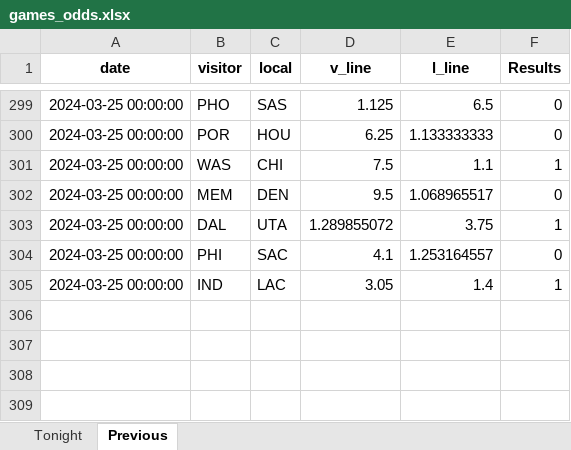
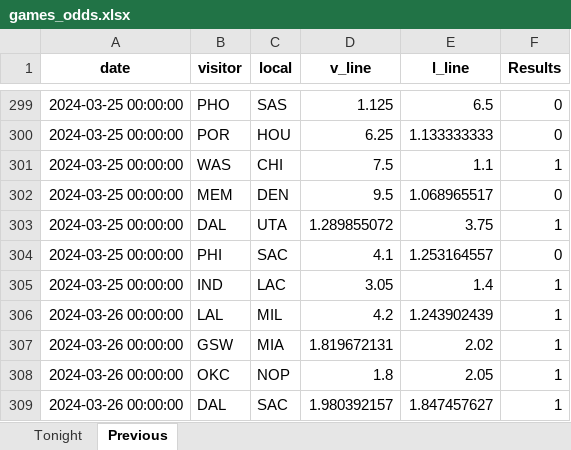
Before and after one commit to marioutiel/TFG, an Excel workbook: Predictions/games_odds.xlsx, sheet Previous, drawn as a sheet; only a part is shown, gaps mark what is left out; values as stored, in another font and other column widths than the file's, no borders; the diff names each change by its address in the sheet, - before the commit and + after, or states it on an @@ line.

```diff
--- a/Predictions/games_odds.xlsx (sheet Previous)
+++ b/Predictions/games_odds.xlsx (sheet Previous)
+row 306: 2024-03-26 00:00:00 | LAL | MIL | 4.2 | 1.243902439 | 1
+row 307: 2024-03-26 00:00:00 | GSW | MIA | 1.819672131 | 2.02 | 1
+row 308: 2024-03-26 00:00:00 | OKC | NOP | 1.8 | 2.05 | 1
+row 309: 2024-03-26 00:00:00 | DAL | SAC | 1.980392157 | 1.847457627 | 1
```
Also changed, not shown: sheet Tonight, Predictions/ModelsPredictions/FCNN.xlsx, Predictions/ModelsPredictions/GB.xlsx, 44 other files.
